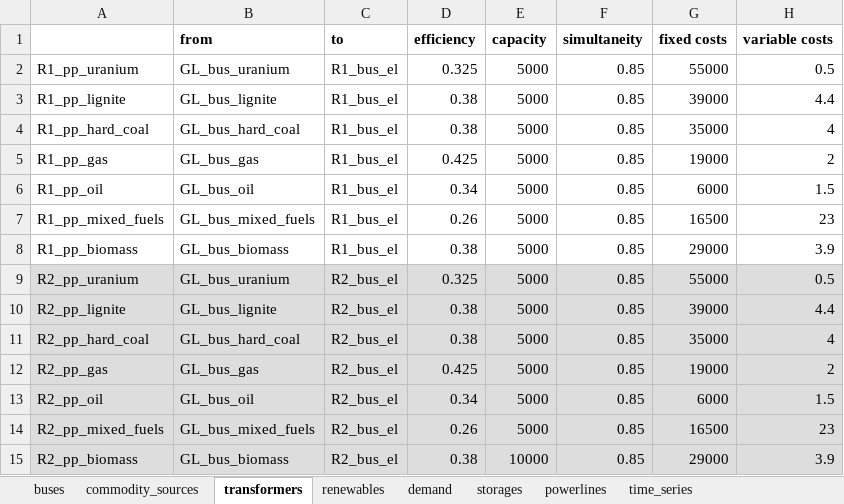
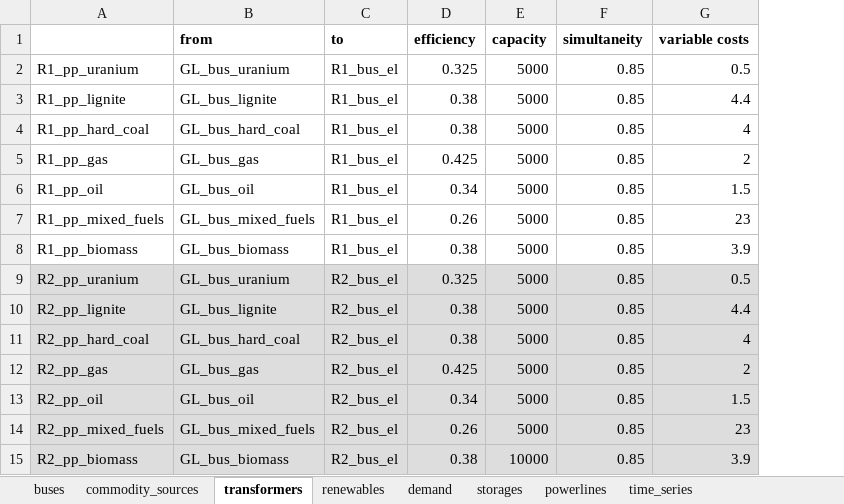
Before and after one commit to oemof/oemof-examples, an Excel workbook: examples/oemof_0.2/csv_reader/scenarios.xlsx, sheet transformers, drawn as a sheet; values as stored, in another font and other column widths than the file's, no borders; the diff names each change by its address in the sheet, - before the commit and + after, or states it on an @@ line.

Commit message:
Remove fixed costs from examples

```diff
--- a/examples/oemof_0.2/csv_reader/scenarios.xlsx (sheet transformers)
+++ b/examples/oemof_0.2/csv_reader/scenarios.xlsx (sheet transformers)
-column G (fixed costs), rows 2-15: 55000 | 39000 | 35000 | 19000 | 6000 | 16500 | 29000 | 55000 | 39000 | 35000 | 19000 | 6000 | 16500 | 29000
```
Also changed, not shown: 10 other files.
